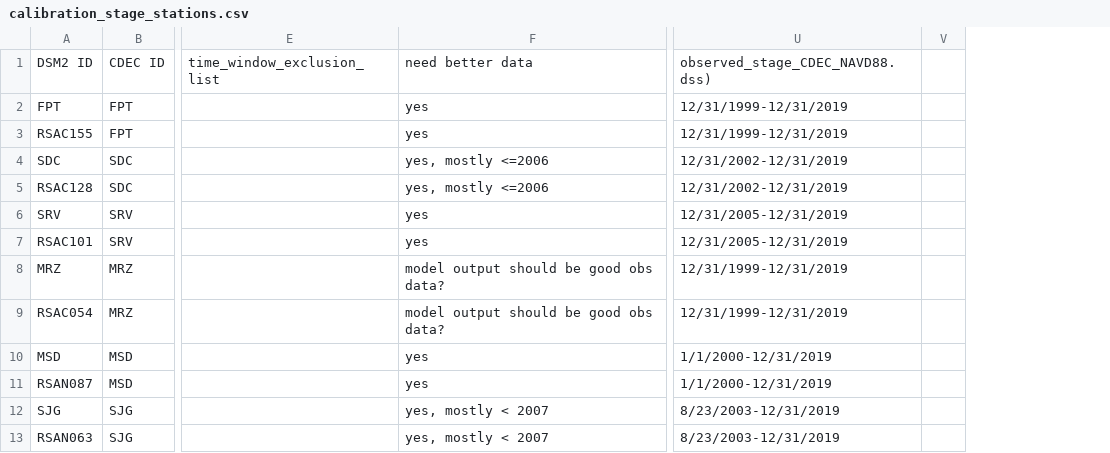
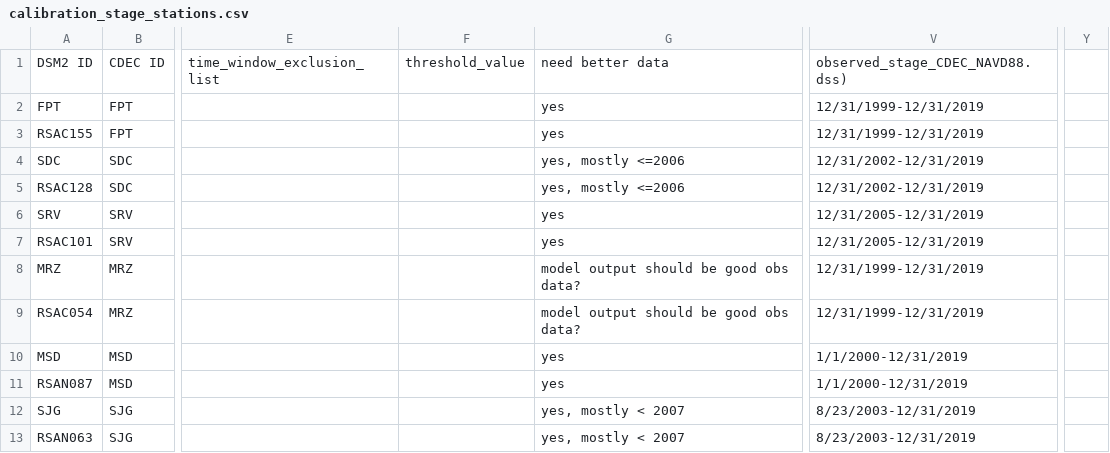
Before and after one commit to CADWRDeltaModeling/pydelmod, a CSV file: examples/location_info/calibration_stage_stations.csv, drawn as a sheet; only a part is shown, gaps mark what is left out; removed rows and columns are numbered as before the commit, all else as after; the diff names each change by its address in the sheet, - before the commit and + after, or states it on an @@ line.

```diff
--- a/examples/location_info/calibration_stage_stations.csv
+++ b/examples/location_info/calibration_stage_stations.csv
+column F, row 1: threshold_value
-column V, empty
+column Y, empty
```
Also changed, not shown: examples/location_info/calibration_ec_stations.csv, examples/location_info/calibration_flow_stations.csv.
